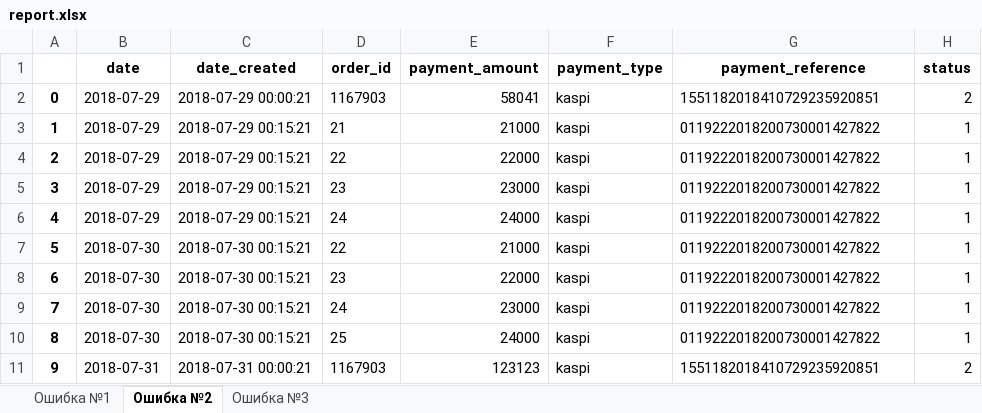
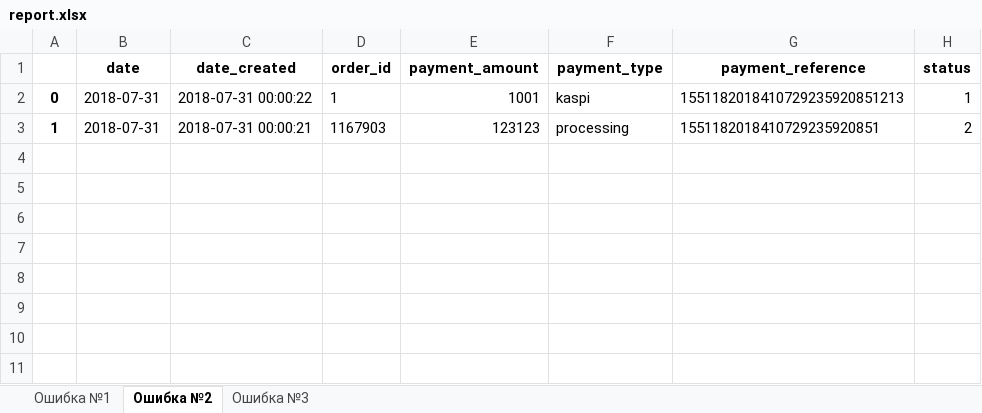
Before and after one commit to alikhanmurzayev/payment_systems, an Excel workbook: Reports/report.xlsx, sheet Ошибка №2, drawn as a sheet; values as stored, in another font and other column widths than the file's, no borders; removed rows and columns are numbered as before the commit, all else as after; the diff names each change by its address in the sheet, - before the commit and + after, or states it on an @@ line.

```diff
--- a/Reports/report.xlsx (sheet Ошибка №2)
+++ b/Reports/report.xlsx (sheet Ошибка №2)
-B2 (date): 2018-07-29
+B2 (date): 2018-07-31
-C2 (date_created): 2018-07-29 00:00:21
+C2 (date_created): 2018-07-31 00:00:22
-D2 (order_id): 1167903
+D2 (order_id): 1
-E2 (payment_amount): 58041
+E2 (payment_amount): 1001
-G2 (payment_reference): 1551182018410729235920851
+G2 (payment_reference): 1551182018410729235920851213
-H2 (status): 2
+H2 (status): 1
-row 3: 1 | 2018-07-29 | 2018-07-29 00:15:21 | 21 | 21000 | kaspi | 0119222018200730001427822 | 1
-row 4: 2 | 2018-07-29 | 2018-07-29 00:15:21 | 22 | 22000 | kaspi | 0119222018200730001427822 | 1
-row 5: 3 | 2018-07-29 | 2018-07-29 00:15:21 | 23 | 23000 | kaspi | 0119222018200730001427822 | 1
-row 6: 4 | 2018-07-29 | 2018-07-29 00:15:21 | 24 | 24000 | kaspi | 0119222018200730001427822 | 1
-row 7: 5 | 2018-07-30 | 2018-07-30 00:15:21 | 22 | 21000 | kaspi | 0119222018200730001427822 | 1
-row 8: 6 | 2018-07-30 | 2018-07-30 00:15:21 | 23 | 22000 | kaspi | 0119222018200730001427822 | 1
-row 9: 7 | 2018-07-30 | 2018-07-30 00:15:21 | 24 | 23000 | kaspi | 0119222018200730001427822 | 1
-row 10: 8 | 2018-07-30 | 2018-07-30 00:15:21 | 25 | 24000 | kaspi | 0119222018200730001427822 | 1
-A3: 9
+A3: 1
-F3 (payment_type): kaspi
+F3 (payment_type): processing
```
Also changed, not shown: sheet Ошибка №3, sheet Ошибка №1, 7 other files.
